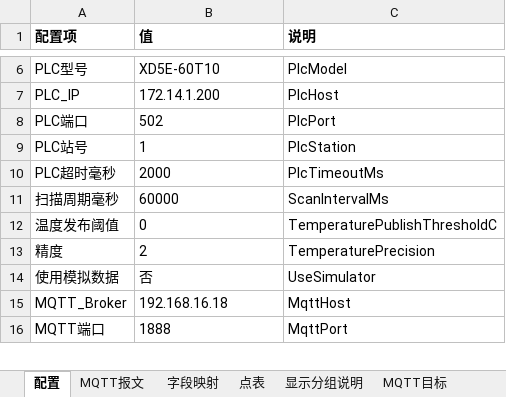
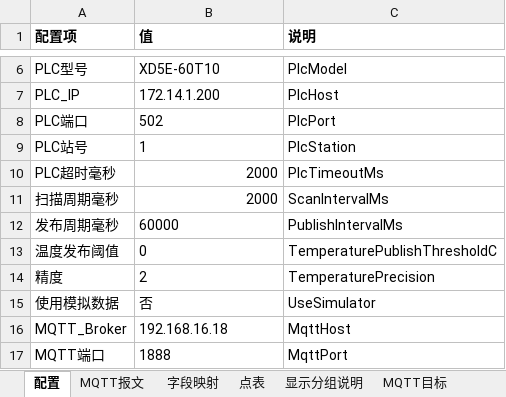
Before and after one commit to hucunzhen/huaGuang, an Excel workbook: config/lines/先河热熔胶复合机.xlsx, sheet 配置, drawn as a sheet; only a part is shown, gaps mark what is left out; values as stored, in another font and other column widths than the file's, no borders; the diff names each change by its address in the sheet, - before the commit and + after, or states it on an @@ line.

```diff
--- a/config/lines/先河热熔胶复合机.xlsx (sheet 配置)
+++ b/config/lines/先河热熔胶复合机.xlsx (sheet 配置)
-B10 alignment: left
+B10 alignment: right
-B11 (值): 60000
+B11 (值): 2000
+row 12: 发布周期毫秒 | 60000 | PublishIntervalMs
```
Also changed, not shown: config/lines/C型火焰复合机.xlsx, config/lines/华迪热熔胶复合机.xlsx, 31 other files.
